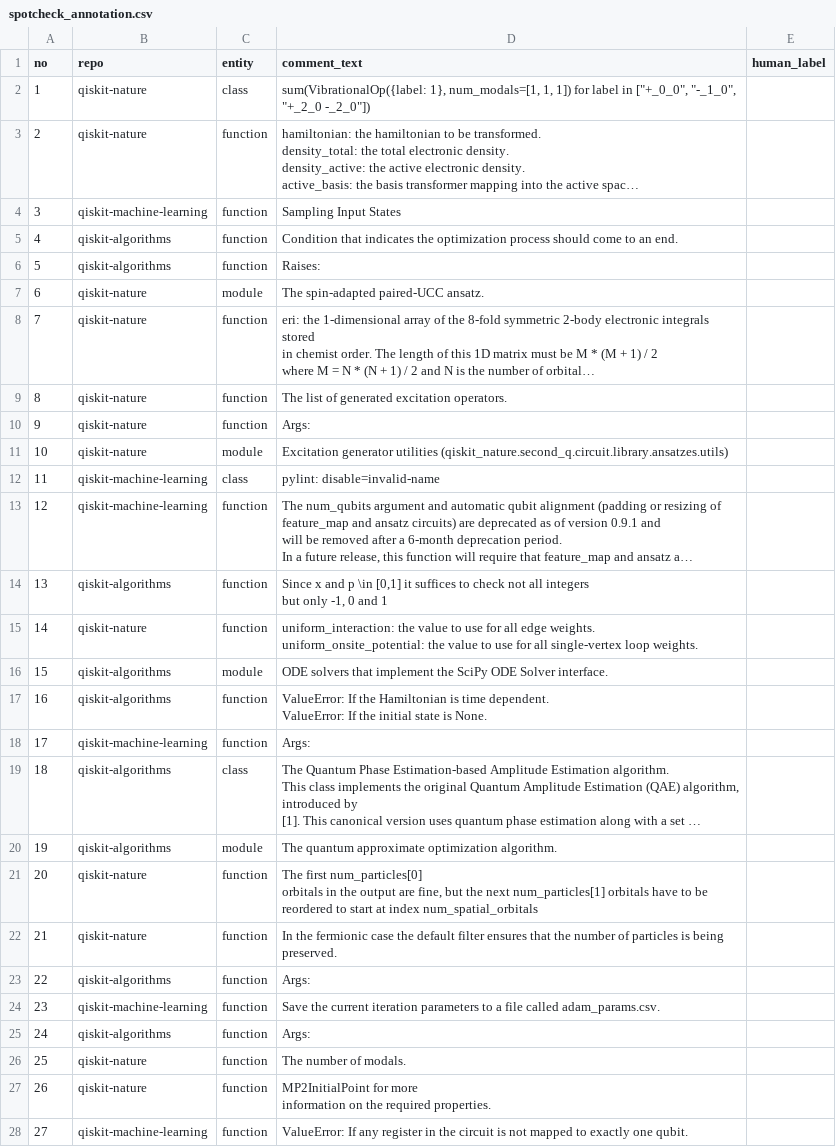
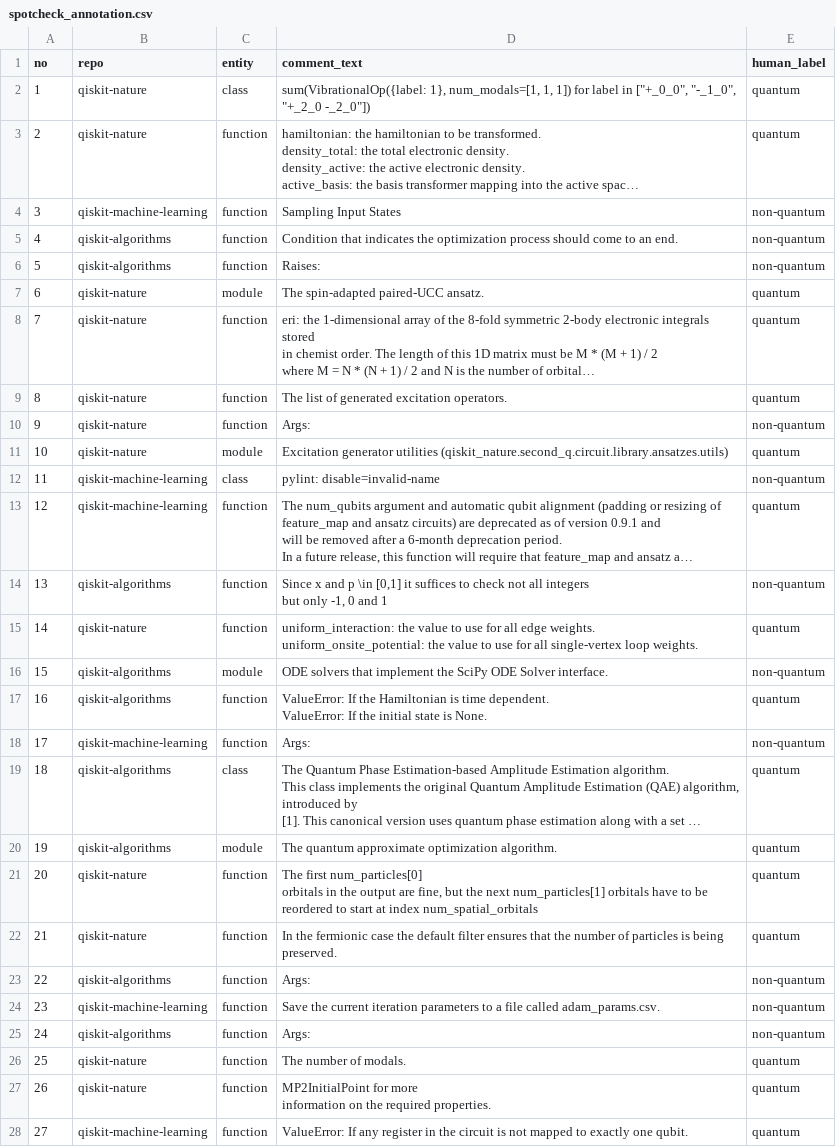
Before and after one commit to MaxwelsDonc/cc4q-workbench, a CSV file: exp/spotcheck_annotation.csv, drawn as a sheet; only a part is shown; long unchanged cells end in …; the diff covers the shown part only; the diff names each change by its address in the sheet, - before the commit and + after, or states it on an @@ line.

```diff
--- a/exp/spotcheck_annotation.csv
+++ b/exp/spotcheck_annotation.csv
-E2:E3 (human_label): (empty)
+E2:E3 (human_label): quantum
-E4:E6 (human_label): (empty)
+E4:E6 (human_label): non-quantum
-E7:E9 (human_label): (empty)
+E7:E9 (human_label): quantum
-E10 (human_label): (empty)
+E10 (human_label): non-quantum
-E11 (human_label): (empty)
+E11 (human_label): quantum
-E12 (human_label): (empty)
+E12 (human_label): non-quantum
-E13 (human_label): (empty)
+E13 (human_label): quantum
-E14 (human_label): (empty)
+E14 (human_label): non-quantum
-E15 (human_label): (empty)
+E15 (human_label): quantum
-E16 (human_label): (empty)
+E16 (human_label): non-quantum
-E17 (human_label): (empty)
+E17 (human_label): quantum
-E18 (human_label): (empty)
+E18 (human_label): non-quantum
-E19:E22 (human_label): (empty)
+E19:E22 (human_label): quantum
-E23:E25 (human_label): (empty)
+E23:E25 (human_label): non-quantum
-E26:E28 (human_label): (empty)
+E26:E28 (human_label): quantum
```
Also changed, not shown: 37 edited cells elsewhere in this file, 1 other file.
